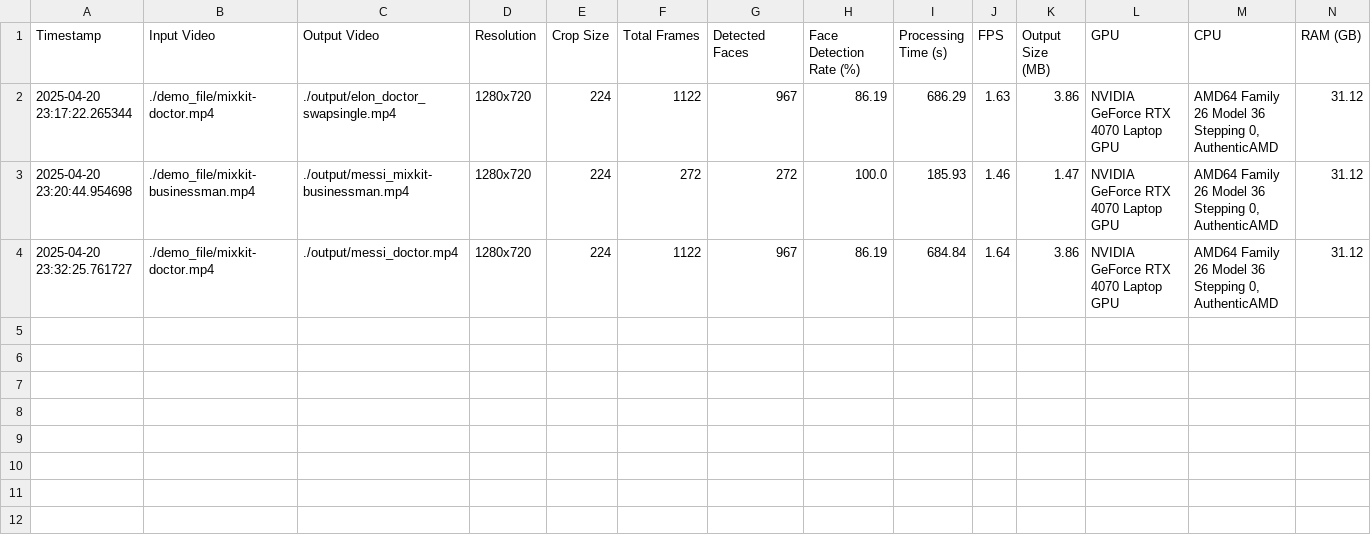
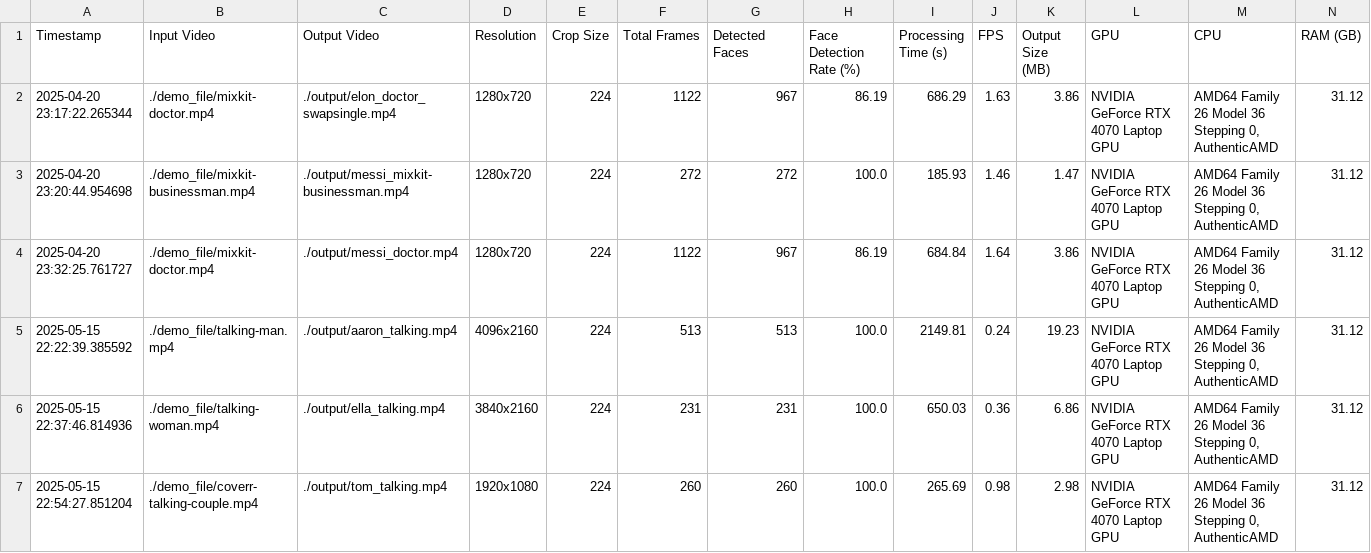
Before and after one commit to MertUnlu-SWE/SWE599, a CSV file: SimSwap-main/logs/simswap_metrics_log.csv, drawn as a sheet; only a part is shown; rows hold the shown columns only; the diff names each change by its address in the sheet, - before the commit and + after, or states it on an @@ line.

```diff
--- a/SimSwap-main/logs/simswap_metrics_log.csv
+++ b/SimSwap-main/logs/simswap_metrics_log.csv
+row 5: 2025-05-15 22:22:39.385592 | ./demo_file/talking-man.mp4 | ./output/aaron_talking.mp4 | 4096x2160 | 224 | 513 | 513 | 100.0 | 2149.81 | 0.24 | 19.23 | NVIDIA GeForce RTX 4070 Laptop GPU | AMD64 Family 26 Model 36 Stepping 0, AuthenticAMD | 31.12
+row 6: 2025-05-15 22:37:46.814936 | ./demo_file/talking-woman.mp4 | ./output/ella_talking.mp4 | 3840x2160 | 224 | 231 | 231 | 100.0 | 650.03 | 0.36 | 6.86 | NVIDIA GeForce RTX 4070 Laptop GPU | AMD64 Family 26 Model 36 Stepping 0, AuthenticAMD | 31.12
+row 7: 2025-05-15 22:54:27.851204 | ./demo_file/coverr-talking-couple.mp4 | ./output/tom_talking.mp4 | 1920x1080 | 224 | 260 | 260 | 100.0 | 265.69 | 0.98 | 2.98 | NVIDIA GeForce RTX 4070 Laptop GPU | AMD64 Family 26 Model 36 Stepping 0, AuthenticAMD | 31.12
```
Also changed, not shown: 19 other files.
